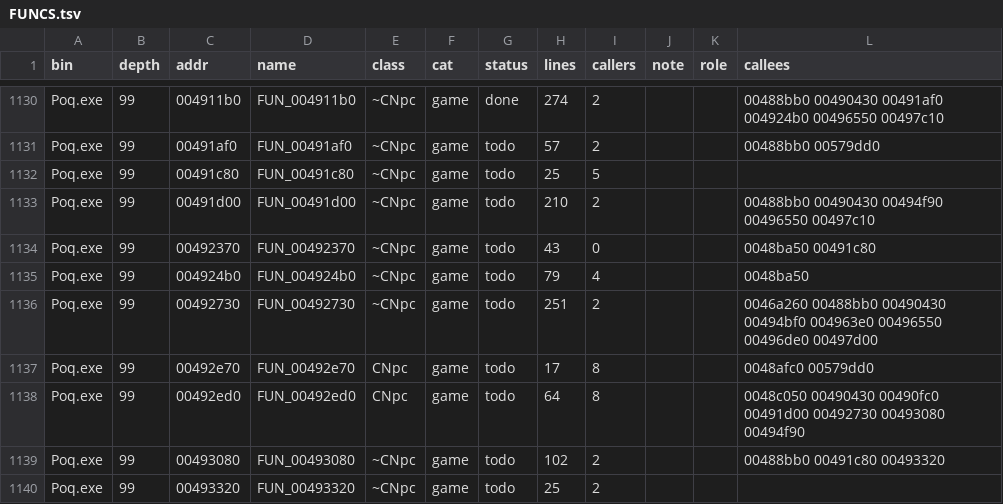
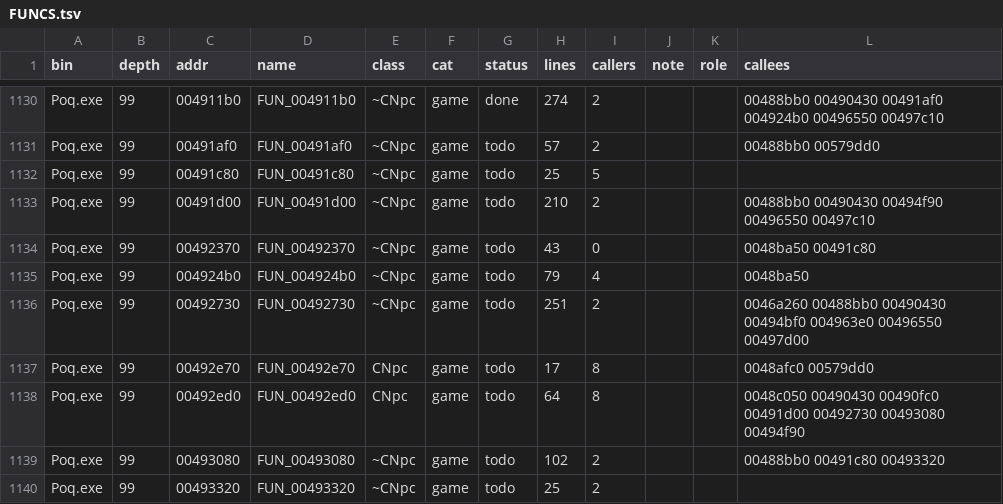
Before and after one commit to chanwunkong/SideTest, a TSV file: QinPort/FUNCS.tsv, drawn as a sheet; only a part is shown, gaps mark what is left out; the diff covers the shown part only.

```diff
--- a/QinPort/FUNCS.tsv
+++ b/QinPort/FUNCS.tsv
@@ -1135,3 +1135,3 @@ Poq.exe	99	00492370	FUN_00492370	~CNpc	game	todo	43	0			0048ba50 00491c80
 Poq.exe	99	004924b0	FUN_004924b0	~CNpc	game	todo	79	4			0048ba50
-Poq.exe	99	00492730	FUN_00492730	~CNpc	game	todo	251	2			0046a260 00488bb0 00490430 00494bf0 004963e0 00496550 00496de0 00497d00
+Poq.exe	99	00492730	FUN_00492730	~CNpc	game	todo	251	2			0046a260 00488bb0 00490430 00494bf0 004963e0 00496550 00497d00
 Poq.exe	99	00492e70	FUN_00492e70	CNpc	game	todo	17	8			0048afc0 00579dd0
```
Also changed, not shown: 1 removed row and 23 edited cells elsewhere in this file, QinPort/tools/base_map.tsv, QinPort/tools/fields.tsv, 4 other files.
